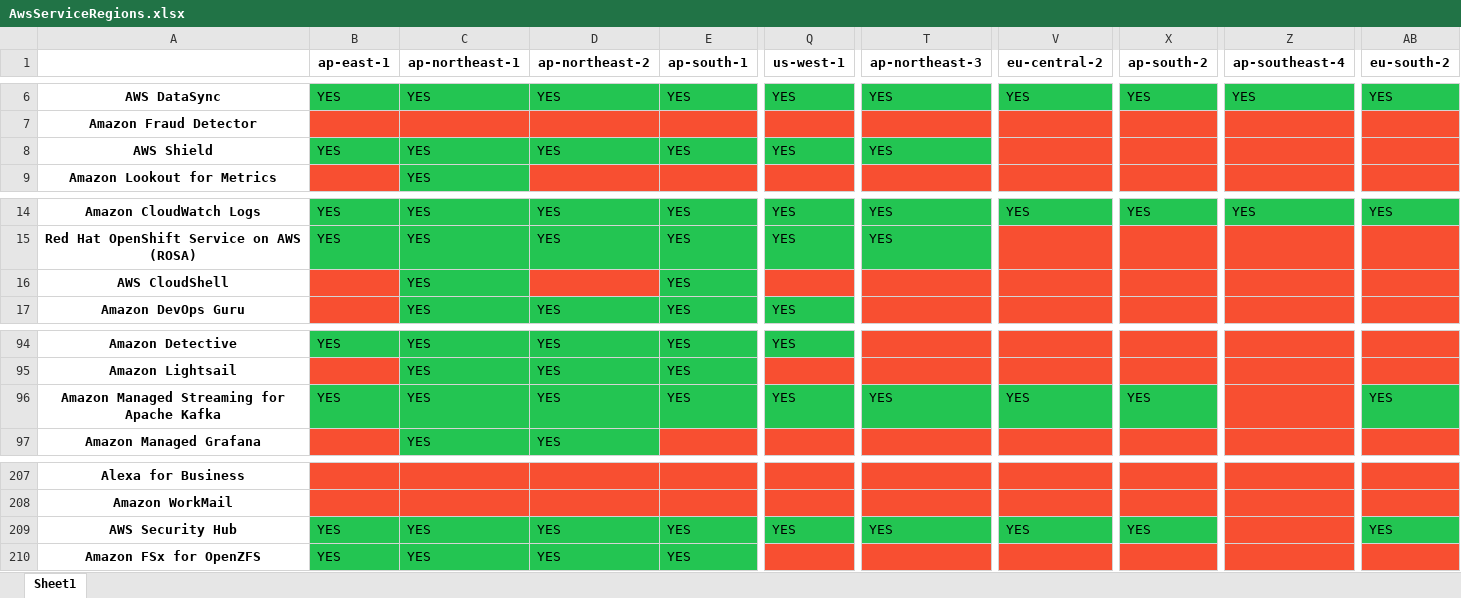
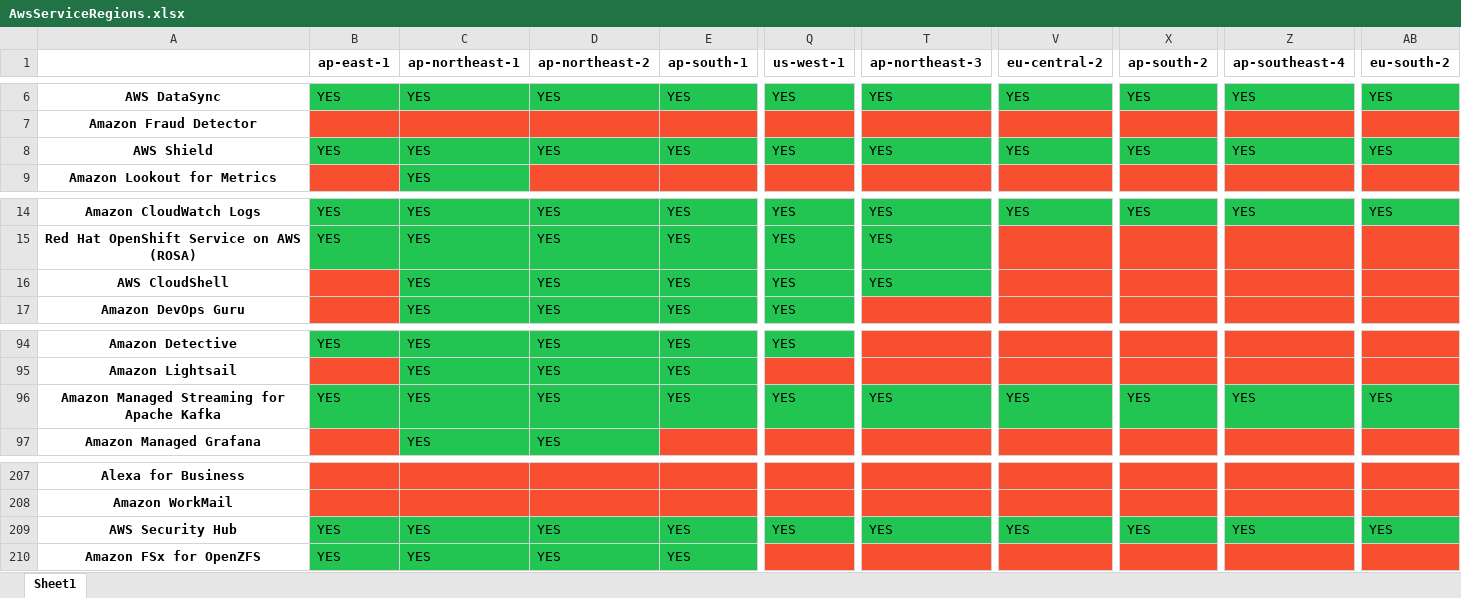
Before and after one commit to Aryaman6492/Aws-Service-Versions, an Excel workbook: AwsServiceRegions.xlsx, sheet Sheet1, drawn as a sheet; only a part is shown, gaps mark what is left out; values as stored, in another font and other column widths than the file's, no borders; the diff names each change by its address in the sheet, - before the commit and + after, or states it on an @@ line.

```diff
--- a/AwsServiceRegions.xlsx (sheet Sheet1)
+++ b/AwsServiceRegions.xlsx (sheet Sheet1)
-V8 (eu-central-2): (empty)
+V8 (eu-central-2): YES
-V8 fill: #F84F31
+V8 fill: #23C552
-X8 (ap-south-2): (empty)
+X8 (ap-south-2): YES
-X8 fill: #F84F31
+X8 fill: #23C552
-Z8 (ap-southeast-4): (empty)
+Z8 (ap-southeast-4): YES
-Z8 fill: #F84F31
+Z8 fill: #23C552
-AB8 (eu-south-2): (empty)
+AB8 (eu-south-2): YES
-AB8 fill: #F84F31
+AB8 fill: #23C552
-D16 (ap-northeast-2): (empty)
+D16 (ap-northeast-2): YES
-D16 fill: #F84F31
+D16 fill: #23C552
-Q16 (us-west-1): (empty)
+Q16 (us-west-1): YES
-Q16 fill: #F84F31
+Q16 fill: #23C552
-T16 (ap-northeast-3): (empty)
+T16 (ap-northeast-3): YES
-T16 fill: #F84F31
+T16 fill: #23C552
-Z96 (ap-southeast-4): (empty)
+Z96 (ap-southeast-4): YES
-Z96 fill: #F84F31
+Z96 fill: #23C552
-Z209 (ap-southeast-4): (empty)
+Z209 (ap-southeast-4): YES
-Z209 fill: #F84F31
+Z209 fill: #23C552
```
Also changed, not shown: 1 other file.
